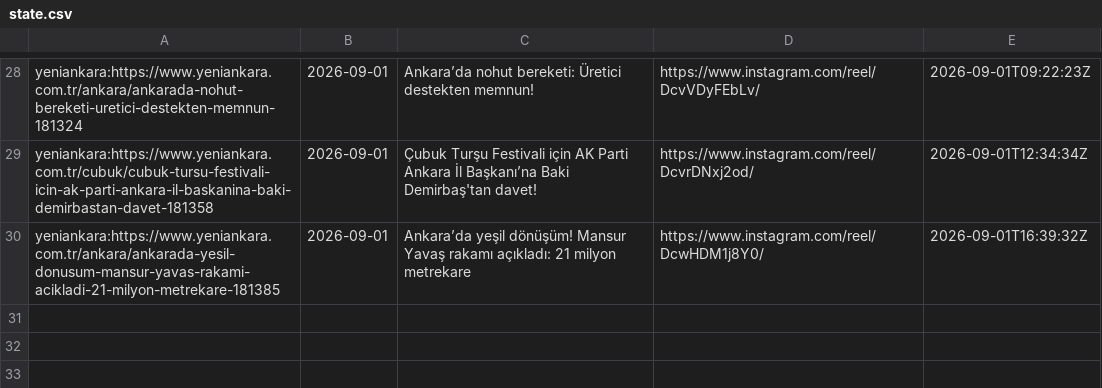
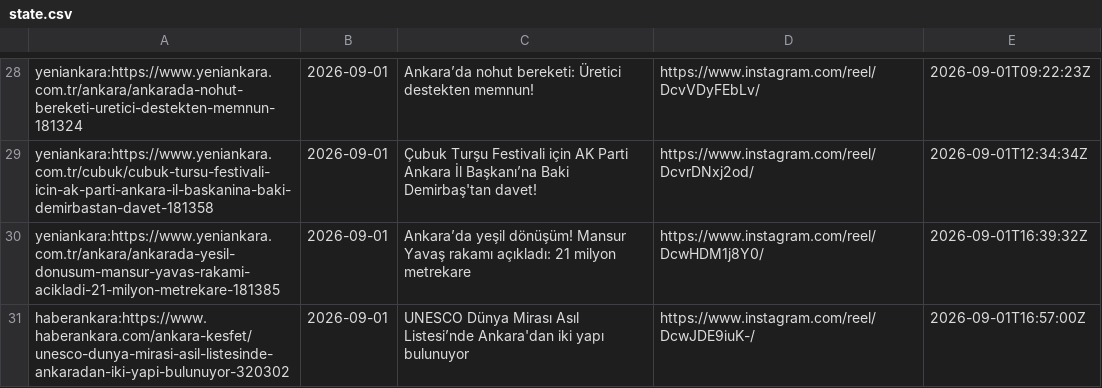
Before and after one commit to beachturk/6saniyedeankara-pipeline, a CSV file: projects/ankara/state.csv, drawn as a sheet; only a part is shown, gaps mark what is left out; the diff names each change by its address in the sheet, - before the commit and + after, or states it on an @@ line.

```diff
--- a/projects/ankara/state.csv
+++ b/projects/ankara/state.csv
+row 31: haberankara:https://www.haberankara.com/ankara-kesfet/unesco-dunya-mirasi-asil-listesinde-ankaradan-iki-yapi-bulunuyor-320302 | 2026-09-01 | UNESCO Dünya Mirası Asıl Listesi’nde Ankara'dan iki yapı bulunuyor | https://www.instagram.com/reel/DcwJDE9iuK-/ | 2026-09-01T16:57:00Z
```
